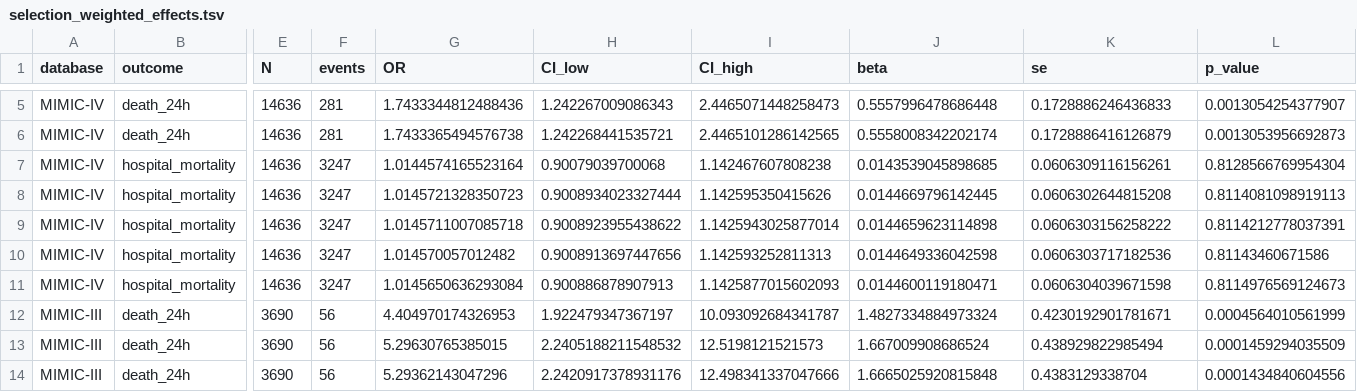
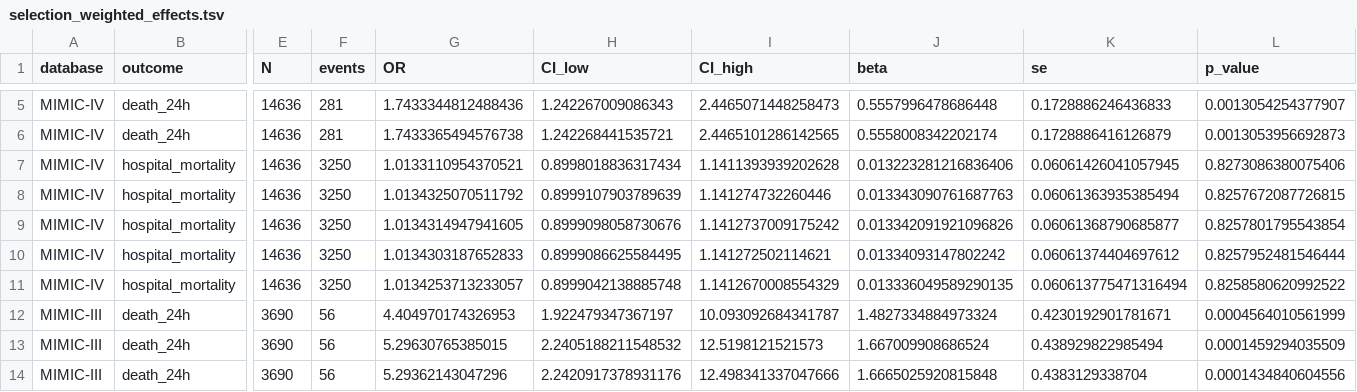
Before and after one commit to dlm12138/pneumonia-k4-bmc-r2-reproducibility, a TSV file: results/selection_weighted_effects.tsv, drawn as a sheet; only a part is shown, gaps mark what is left out; the diff names each change by its address in the sheet, - before the commit and + after, or states it on an @@ line.

```diff
--- a/results/selection_weighted_effects.tsv
+++ b/results/selection_weighted_effects.tsv
-F7:F11 (events): 3247
+F7:F11 (events): 3250
-G7 (OR): 1.0144574165523164
+G7 (OR): 1.0133110954370521
-H7 (CI_low): 0.90079039700068
+H7 (CI_low): 0.8998018836317434
-I7 (CI_high): 1.142467607808238
+I7 (CI_high): 1.1411393939202628
-J7 (beta): 0.0143539045898685
+J7 (beta): 0.013223281216836406
-K7 (se): 0.0606309116156261
+K7 (se): 0.06061426041057945
-L7 (p_value): 0.8128566769954304
+L7 (p_value): 0.8273086380075406
-G8 (OR): 1.0145721328350723
+G8 (OR): 1.0134325070511792
-H8 (CI_low): 0.9008934023327444
+H8 (CI_low): 0.8999107903789639
-I8 (CI_high): 1.142595350415626
+I8 (CI_high): 1.141274732260446
-J8 (beta): 0.0144669796142445
+J8 (beta): 0.013343090761687763
-K8 (se): 0.0606302644815208
+K8 (se): 0.06061363935385494
-L8 (p_value): 0.8114081098919113
+L8 (p_value): 0.8257672087726815
-G9 (OR): 1.0145711007085718
+G9 (OR): 1.0134314947941605
-H9 (CI_low): 0.9008923955438622
+H9 (CI_low): 0.8999098058730676
-I9 (CI_high): 1.1425943025877014
+I9 (CI_high): 1.1412737009175242
-J9 (beta): 0.0144659623114898
+J9 (beta): 0.013342091921096826
-K9 (se): 0.0606303156258222
+K9 (se): 0.06061368790685877
-L9 (p_value): 0.8114212778037391
+L9 (p_value): 0.8257801795543854
-G10 (OR): 1.014570057012482
+G10 (OR): 1.0134303187652833
-H10 (CI_low): 0.9008913697447656
+H10 (CI_low): 0.8999086625584495
-I10 (CI_high): 1.142593252811313
+I10 (CI_high): 1.141272502114621
-J10 (beta): 0.0144649336042598
+J10 (beta): 0.01334093147802242
-K10 (se): 0.0606303717182536
+K10 (se): 0.06061374404697612
-L10 (p_value): 0.81143460671586
+L10 (p_value): 0.8257952481546444
-G11 (OR): 1.0145650636293084
+G11 (OR): 1.0134253713233057
-H11 (CI_low): 0.900886878907913
+H11 (CI_low): 0.8999042138885748
-I11 (CI_high): 1.1425877015602093
+I11 (CI_high): 1.1412670008554329
-J11 (beta): 0.0144600119180471
+J11 (beta): 0.013336049589290135
-K11 (se): 0.0606304039671598
+K11 (se): 0.060613775471316494
-L11 (p_value): 0.8114976569124673
+L11 (p_value): 0.8258580620992522
```
Also changed, not shown: docs/results_provenance.tsv, results/hospital_mortality_effects.tsv, 4 other files.
